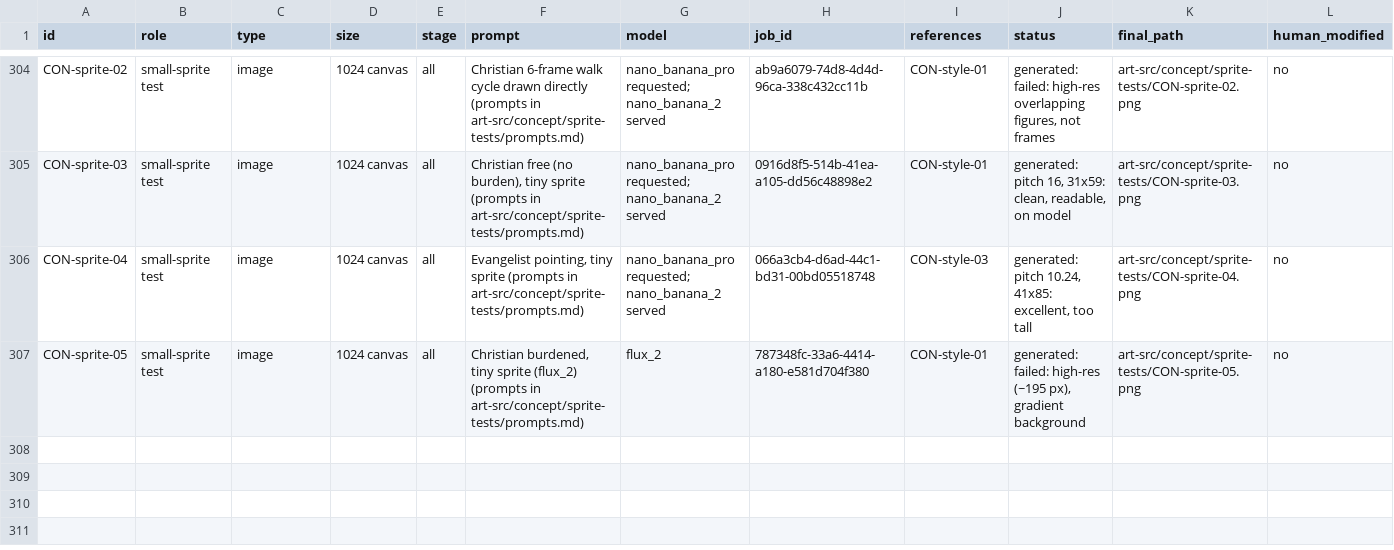
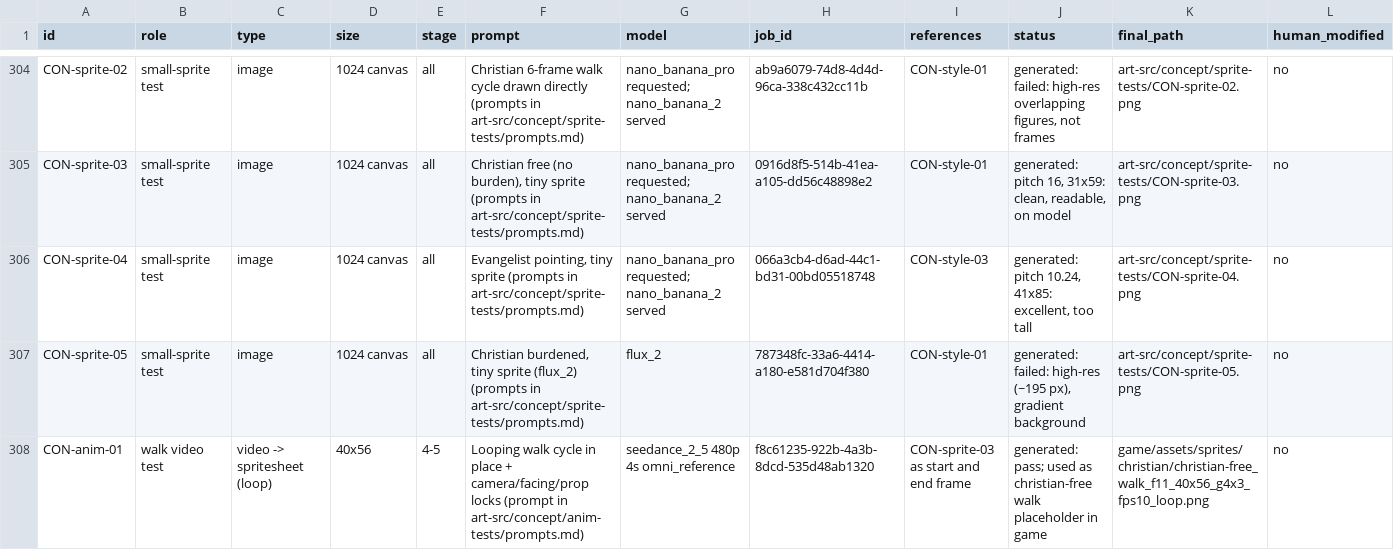
Before and after one commit to TrueDominion/pilgriminprogressgame, a CSV file: design/assets.csv, drawn as a sheet; only a part is shown, gaps mark what is left out; rows hold the shown columns only; the diff names each change by its address in the sheet, - before the commit and + after, or states it on an @@ line.

```diff
--- a/design/assets.csv
+++ b/design/assets.csv
+row 308: CON-anim-01 | walk video test | video -> spritesheet (loop) | 40x56 | 4-5 | Looping walk cycle in place + camera/facing/prop locks (prompt in art-src/concept/anim-tests/prompts.md) | seedance_2_5 480p 4s omni_reference | f8c61235-922b-4a3b-8dcd-535d48ab1320 | CON-sprite-03 as start and end frame | generated: pass; used as christian-free walk placeholder in game | game/assets/sprites/christian/christian-free_walk_f11_40x56_g4x3_fps10_loop.png | no
```
Also changed, not shown: design/credits.csv, 11 other files.
